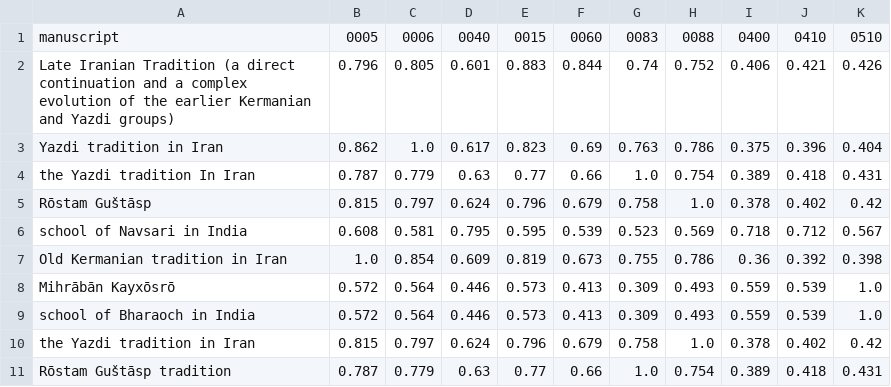
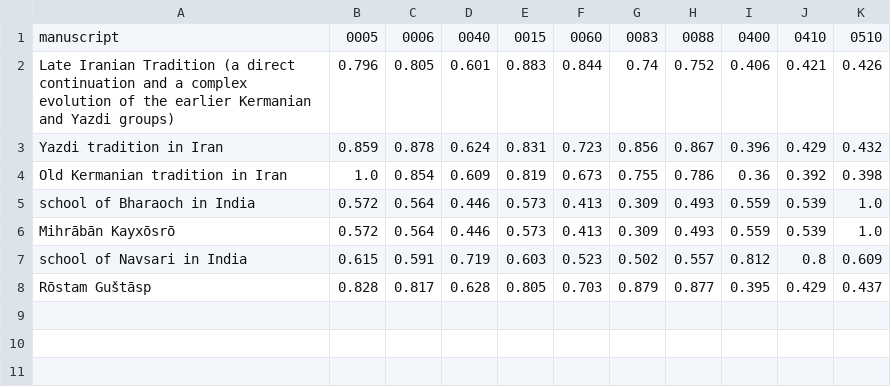
Before and after one commit to niktayek/Avestan-Text-Processing-Suite, a CSV file: src/scribal_school_analysis/res/scribal_school_prediction_matrix.csv, drawn as a sheet.

```diff
--- a/src/scribal_school_analysis/res/scribal_school_prediction_matrix.csv
+++ b/src/scribal_school_analysis/res/scribal_school_prediction_matrix.csv
@@ -2,10 +2,7 @@ manuscript,0005,0006,0040,0015,0060,0083,0088,0400,0410,0510
 Late Iranian Tradition (a direct continuation and a complex evolution of the earlier Kermanian and Yazdi groups),0.796,0.805,0.601,0.883,0.844,0.74,0.752,0.406,0.421,0.426
-Yazdi tradition in Iran,0.862,1.0,0.617,0.823,0.69,0.763,0.786,0.375,0.396,0.404
-the Yazdi tradition In Iran,0.787,0.779,0.63,0.77,0.66,1.0,0.754,0.389,0.418,0.431
-Rōstam Guštāsp,0.815,0.797,0.624,0.796,0.679,0.758,1.0,0.378,0.402,0.42
-school of Navsari in India,0.608,0.581,0.795,0.595,0.539,0.523,0.569,0.718,0.712,0.567
+Yazdi tradition in Iran,0.859,0.878,0.624,0.831,0.723,0.856,0.867,0.396,0.429,0.432
 Old Kermanian tradition in Iran,1.0,0.854,0.609,0.819,0.673,0.755,0.786,0.36,0.392,0.398
+school of Bharaoch in India,0.572,0.564,0.446,0.573,0.413,0.309,0.493,0.559,0.539,1.0
 Mihrābān Kayxōsrō,0.572,0.564,0.446,0.573,0.413,0.309,0.493,0.559,0.539,1.0
-school of Bharaoch in India,0.572,0.564,0.446,0.573,0.413,0.309,0.493,0.559,0.539,1.0
-the Yazdi tradition in Iran,0.815,0.797,0.624,0.796,0.679,0.758,1.0,0.378,0.402,0.42
-Rōstam Guštāsp tradition,0.787,0.779,0.63,0.77,0.66,1.0,0.754,0.389,0.418,0.431
+school of Navsari in India,0.615,0.591,0.719,0.603,0.523,0.502,0.557,0.812,0.8,0.609
+Rōstam Guštāsp,0.828,0.817,0.628,0.805,0.703,0.879,0.877,0.395,0.429,0.437
```
Also changed, not shown: src/scribal_school_analysis/res/scribal_school_similarity_matrix.csv, 10 other files.
